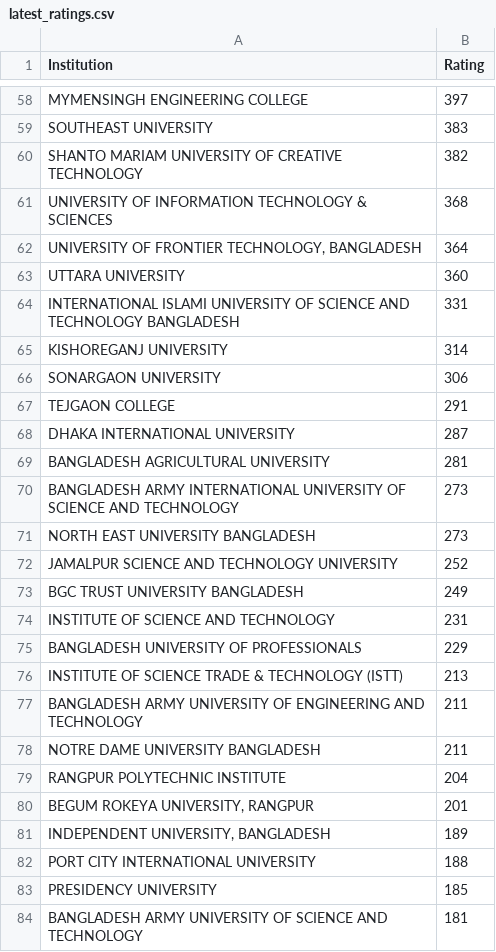
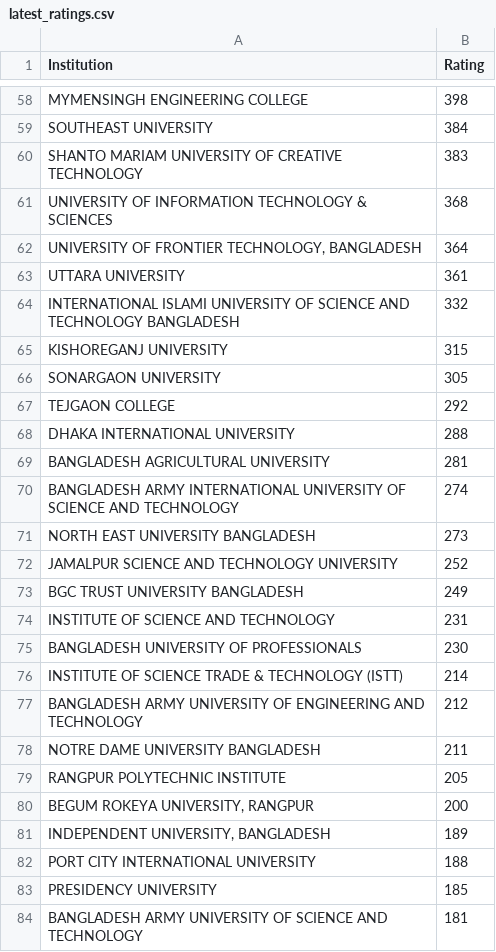
Before and after one commit to infi9itea/Biscuit-Rating, a CSV file: rating_calculator/output/latest_ratings.csv, drawn as a sheet; only a part is shown, gaps mark what is left out; the diff covers the shown part only; the diff names each change by its address in the sheet, - before the commit and + after, or states it on an @@ line.

```diff
--- a/rating_calculator/output/latest_ratings.csv
+++ b/rating_calculator/output/latest_ratings.csv
-B58 (Rating): 397
+B58 (Rating): 398
-B59 (Rating): 383
+B59 (Rating): 384
-B60 (Rating): 382
+B60 (Rating): 383
-B63 (Rating): 360
+B63 (Rating): 361
-B64 (Rating): 331
+B64 (Rating): 332
-B65 (Rating): 314
+B65 (Rating): 315
-B66 (Rating): 306
+B66 (Rating): 305
-B67 (Rating): 291
+B67 (Rating): 292
-B68 (Rating): 287
+B68 (Rating): 288
-B70 (Rating): 273
+B70 (Rating): 274
-B75 (Rating): 229
+B75 (Rating): 230
-B76 (Rating): 213
+B76 (Rating): 214
-B77 (Rating): 211
+B77 (Rating): 212
-B79 (Rating): 204
+B79 (Rating): 205
-B80 (Rating): 201
+B80 (Rating): 200
```
Also changed, not shown: 4 added rows, 4 removed rows and 56 edited cells elsewhere in this file, rating_calculator/output/rating_rank_history.csv, rating_calculator/output/ratings_history.csv, 9 other files.
